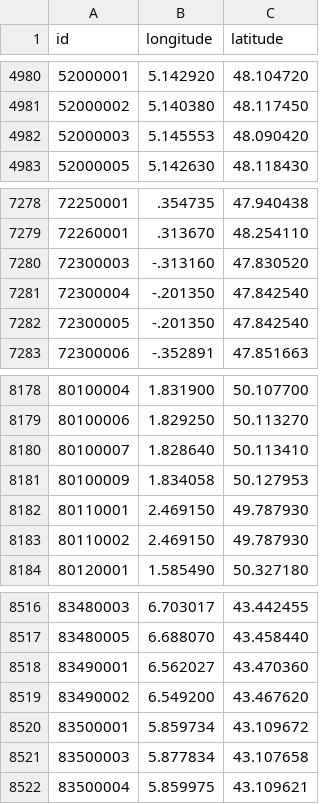
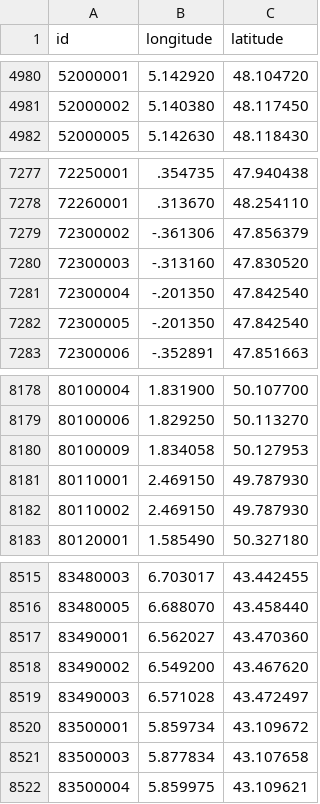
Before and after one commit to prix-carburant/prix-carburant-data, a TSV file: points-de-vente.tsv, drawn as a sheet; only a part is shown, gaps mark what is left out; removed rows and columns are numbered as before the commit, all else as after; the diff names each change by its address in the sheet, - before the commit and + after, or states it on an @@ line.

```diff
--- a/points-de-vente.tsv
+++ b/points-de-vente.tsv
-row 4982: 52000003 | 5.145553 | 48.090420
+row 7279: 72300002 | -.361306 | 47.856379
-row 8180: 80100007 | 1.828640 | 50.113410
+row 8519: 83490003 | 6.571028 | 43.472497
```
Also changed, not shown: prix-nationaux.tsv, 2 other files.
